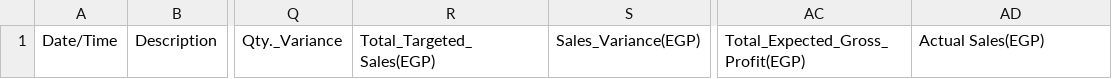
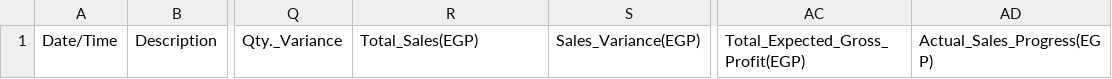
Before and after one commit to AshrafElshaer10/ITS-Materials-Dashboard, a CSV file: Data_Store.csv, drawn as a sheet; only a part is shown, gaps mark what is left out; the diff names each change by its address in the sheet, - before the commit and + after, or states it on an @@ line.

Commit message:
Update Data_Store.csv

```diff
--- a/Data_Store.csv
+++ b/Data_Store.csv
-R1: Total_Targeted_Sales(EGP)
+R1: Total_Sales(EGP)
-AD1: Actual Sales(EGP)
+AD1: Actual_Sales_Progress(EGP)
```
